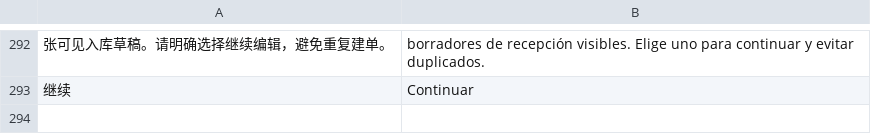
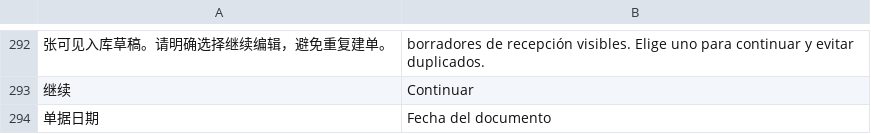
Before and after one commit to yueweiit/DeepLinkERP, a CSV file: deeplinkerp_branding/translations/es.csv, drawn as a sheet; only a part is shown, gaps mark what is left out; the diff names each change by its address in the sheet, - before the commit and + after, or states it on an @@ line.

Commit message:
Translate the receipt posting-date label in Spanish

```diff
--- a/deeplinkerp_branding/translations/es.csv
+++ b/deeplinkerp_branding/translations/es.csv
+row 294: 单据日期 | Fecha del documento
```
